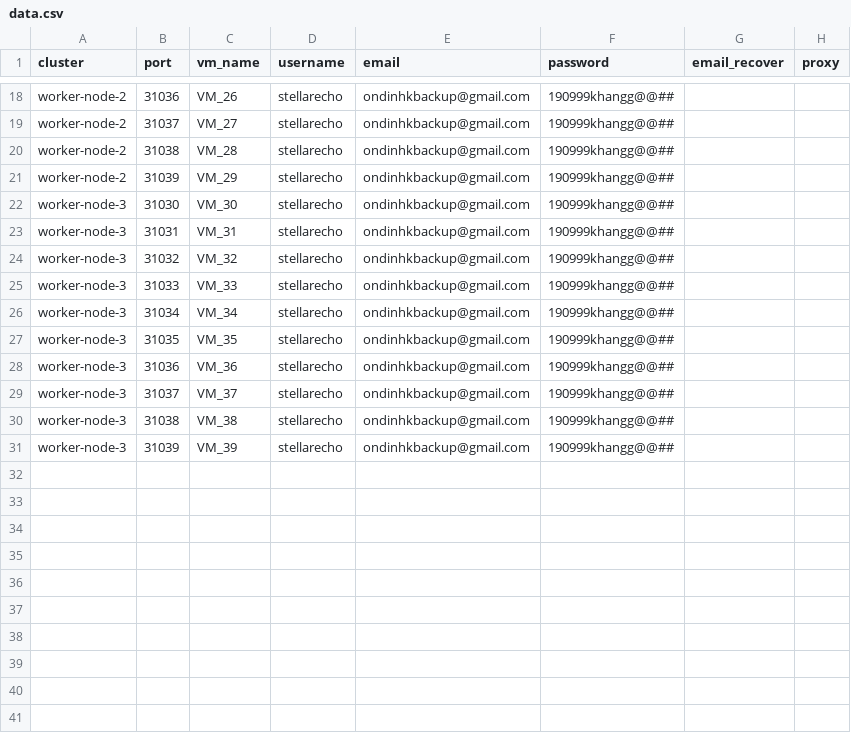
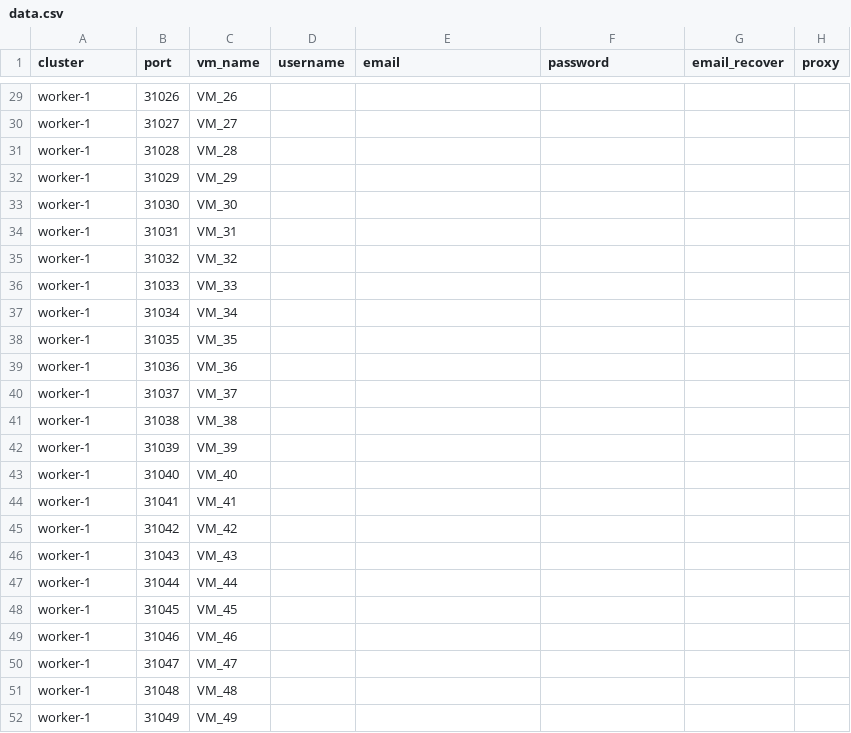
Before and after one commit to ondinhk/vm-manager-system, a CSV file: deploy/templates/data.csv, drawn as a sheet; only a part is shown, gaps mark what is left out; addresses are those after the commit; the diff covers the shown part only; the diff names each change by its address in the sheet, - before the commit and + after, or states it on an @@ line.

```diff
--- a/deploy/templates/data.csv
+++ b/deploy/templates/data.csv
-A29:A32 (cluster): worker-node-2
+A29:A32 (cluster): worker-1
-B29 (port): 31036
+B29 (port): 31026
-D29:D42 (username): stellarecho
+D29:D42 (username): (empty)
-E29:E42 (email): ondinhkbackup@gmail.com
+E29:E42 (email): (empty)
-F29:F42 (password): 190999khangg@@##
+F29:F42 (password): (empty)
-B30 (port): 31037
+B30 (port): 31027
-B31 (port): 31038
+B31 (port): 31028
-B32 (port): 31039
+B32 (port): 31029
-A33:A42 (cluster): worker-node-3
+A33:A42 (cluster): worker-1
+row 43: worker-1 | 31040 | VM_40
+row 44: worker-1 | 31041 | VM_41
+row 45: worker-1 | 31042 | VM_42
+row 46: worker-1 | 31043 | VM_43
+row 47: worker-1 | 31044 | VM_44
+row 48: worker-1 | 31045 | VM_45
+row 49: worker-1 | 31046 | VM_46
+row 50: worker-1 | 31047 | VM_47
+row 51: worker-1 | 31048 | VM_48
+row 52: worker-1 | 31049 | VM_49
```
Also changed, not shown: 11 added rows and 71 edited cells elsewhere in this file, 6 other files.
